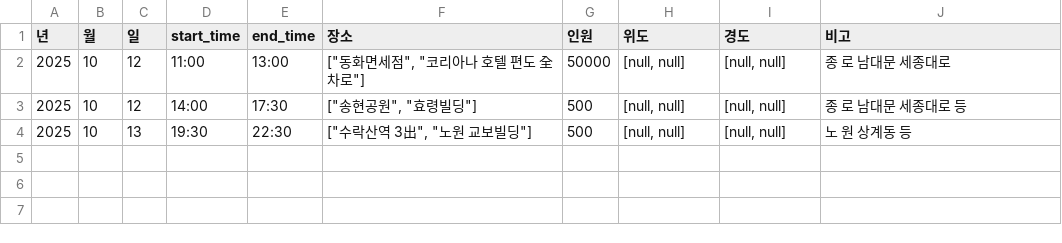
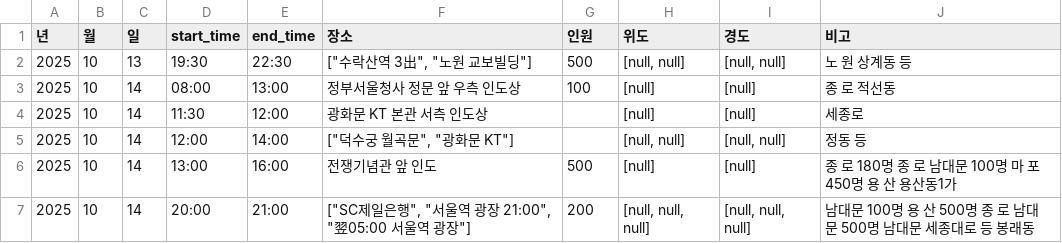
Before and after one commit to MinhaKim02/protest-crawling-database, a CSV file: data/집회정보_통합_종로.csv, drawn as a sheet.

```diff
--- a/data/집회정보_통합_종로.csv
+++ b/data/집회정보_통합_종로.csv
@@ -1,4 +1,7 @@
 년,월,일,start_time,end_time,장소,인원,위도,경도,비고
-2025,10,12,11:00,13:00,"[""동화면세점"", ""코리아나 호텔 편도 全차로""]",50000,"[null, null]","[null, null]",종 로 남대문 세종대로
-2025,10,12,14:00,17:30,"[""송현공원"", ""효령빌딩""]",500,"[null, null]","[null, null]",종 로 남대문 세종대로 등
 2025,10,13,19:30,22:30,"[""수락산역 3出"", ""노원 교보빌딩""]",500,"[null, null]","[null, null]",노 원 상계동 등
+2025,10,14,08:00,13:00,정부서울청사 정문 앞 우측 인도상,100,[null],[null],종 로 적선동
+2025,10,14,11:30,12:00,광화문 KT 본관 서측 인도상,,[null],[null],세종로
+2025,10,14,12:00,14:00,"[""덕수궁 월곡문"", ""광화문 KT""]",,"[null, null]","[null, null]",정동 등
+2025,10,14,13:00,16:00,전쟁기념관 앞 인도,500,[null],[null],종 로 180명 종 로 남대문 100명 마 포 450명 용 산 용산동1가
+2025,10,14,20:00,21:00,"[""SC제일은행"", ""서울역 광장 21:00"", ""翌05:00 서울역 광장""]",200,"[null, null, null]","[null, null, null]",남대문 100명 용 산 500명 종 로 남대문 500명 남대문 세종대로 등 봉래동
```
Also changed, not shown: data/집회정보_통합.csv.
